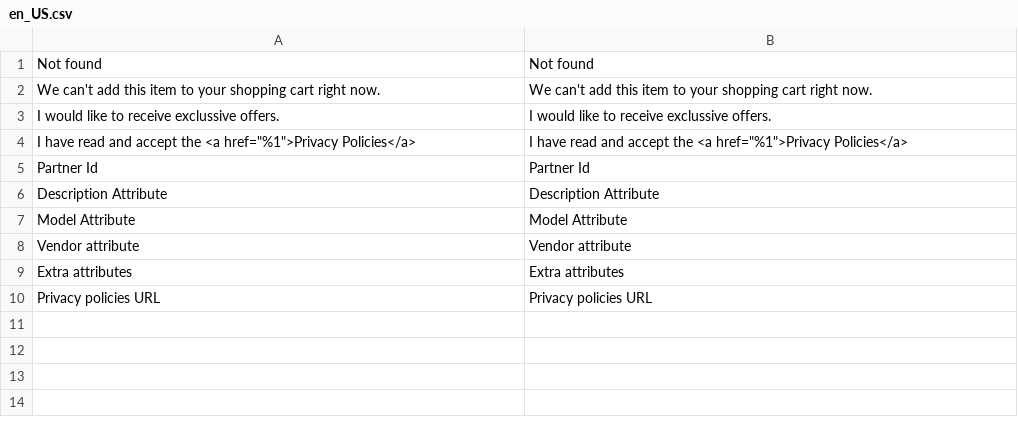
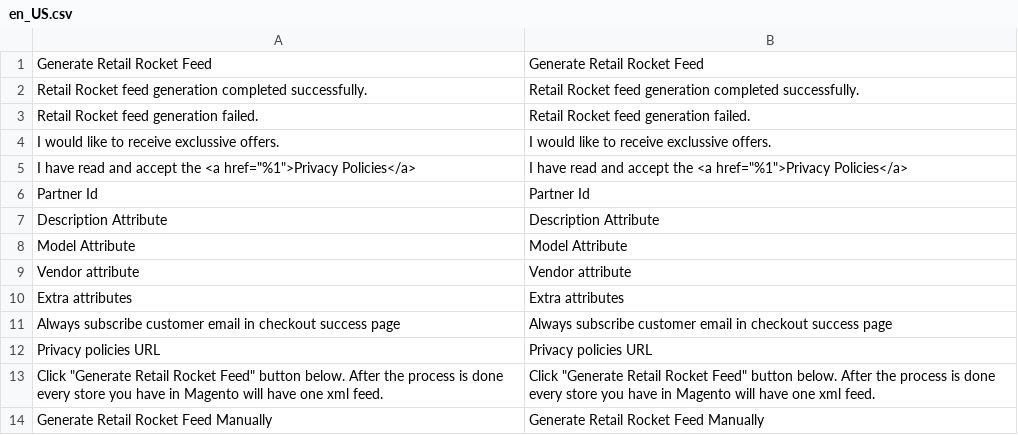
Before and after one commit to improntus/module-retail-rocket, a CSV file: i18n/en_US.csv, drawn as a sheet; removed rows and columns are numbered as before the commit, all else as after; the diff names each change by its address in the sheet, - before the commit and + after, or states it on an @@ line.

```diff
--- a/i18n/en_US.csv
+++ b/i18n/en_US.csv
-row 1: Not found | Not found
-row 2: We can't add this item to your shopping cart right now. | We can't add this item to your shopping cart right now.
+row 1: Generate Retail Rocket Feed | Generate Retail Rocket Feed
+row 2: Retail Rocket feed generation completed successfully. | Retail Rocket feed generation completed successfully.
+row 3: Retail Rocket feed generation failed. | Retail Rocket feed generation failed.
+row 11: Always subscribe customer email in checkout success page | Always subscribe customer email in checkout success page
+row 13: Click "Generate Retail Rocket Feed" button below. After the process is done every store you have in Magento will have one xml feed. | Click "Generate Retail Rocket Feed" button below. After the process is done every store you have in Magento will have one xml feed.
+row 14: Generate Retail Rocket Feed Manually | Generate Retail Rocket Feed Manually
```
Also changed, not shown: 36 other files.
